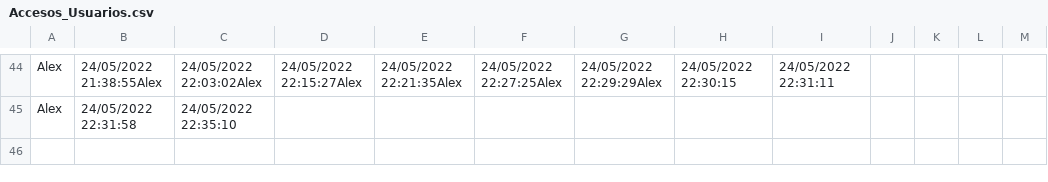
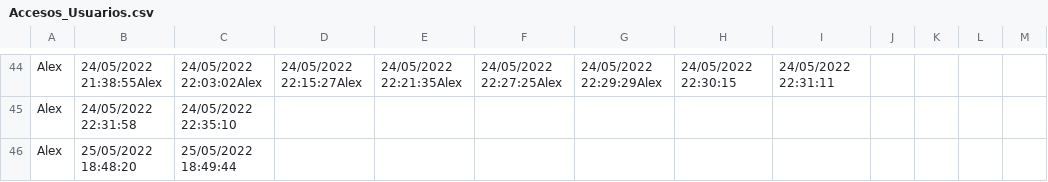
Before and after one commit to molinaalejandro/Garmoxu_Desktop, a CSV file: Garmoxu_Desktop/Garmoxu_Desktop/bin/Debug/Accesos_Usuarios.csv, drawn as a sheet; only a part is shown, gaps mark what is left out; the diff names each change by its address in the sheet, - before the commit and + after, or states it on an @@ line.

```diff
--- a/Garmoxu_Desktop/Garmoxu_Desktop/bin/Debug/Accesos_Usuarios.csv
+++ b/Garmoxu_Desktop/Garmoxu_Desktop/bin/Debug/Accesos_Usuarios.csv
+row 46: Alex | 25/05/2022 18:48:20 | 25/05/2022 18:49:44
```
Also changed, not shown: 15 other files.
